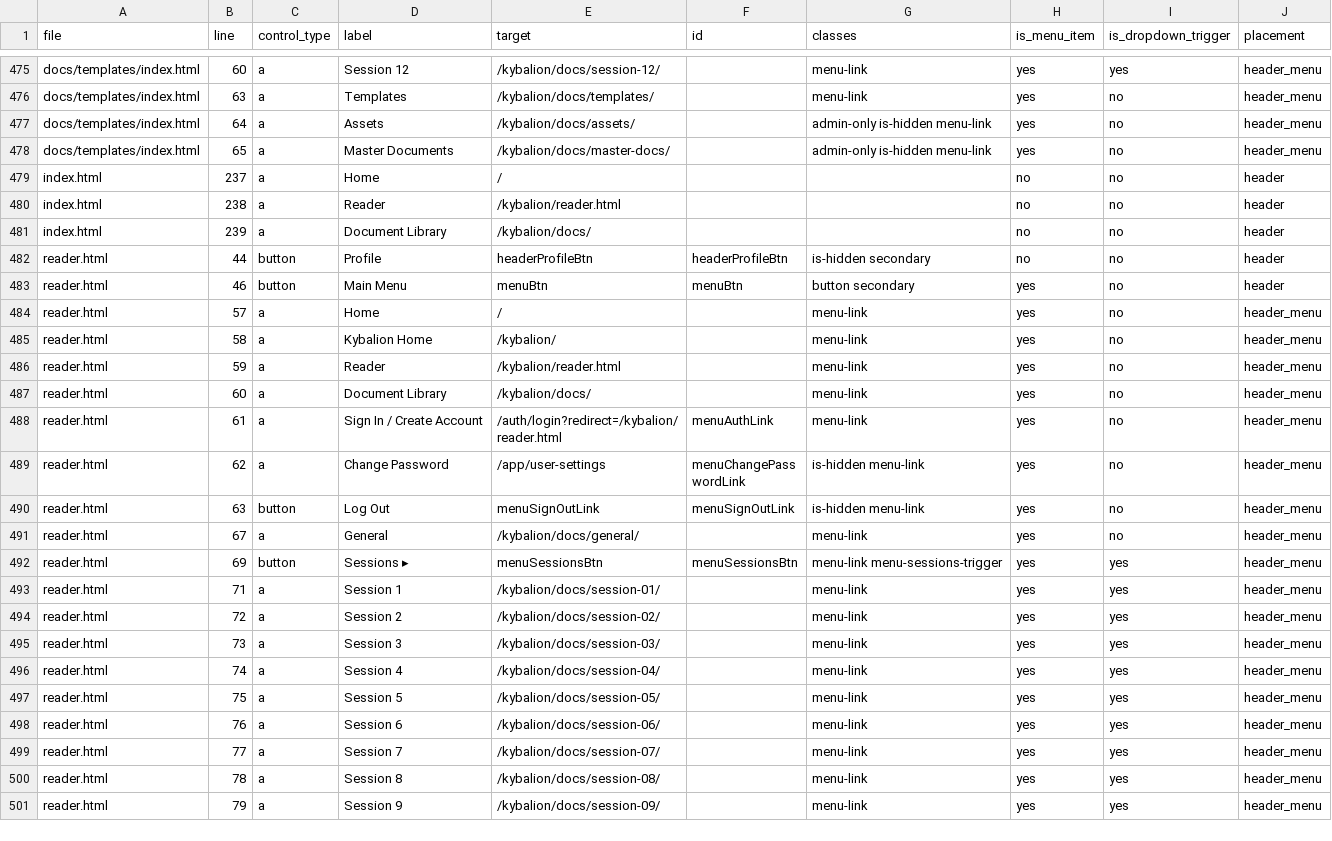
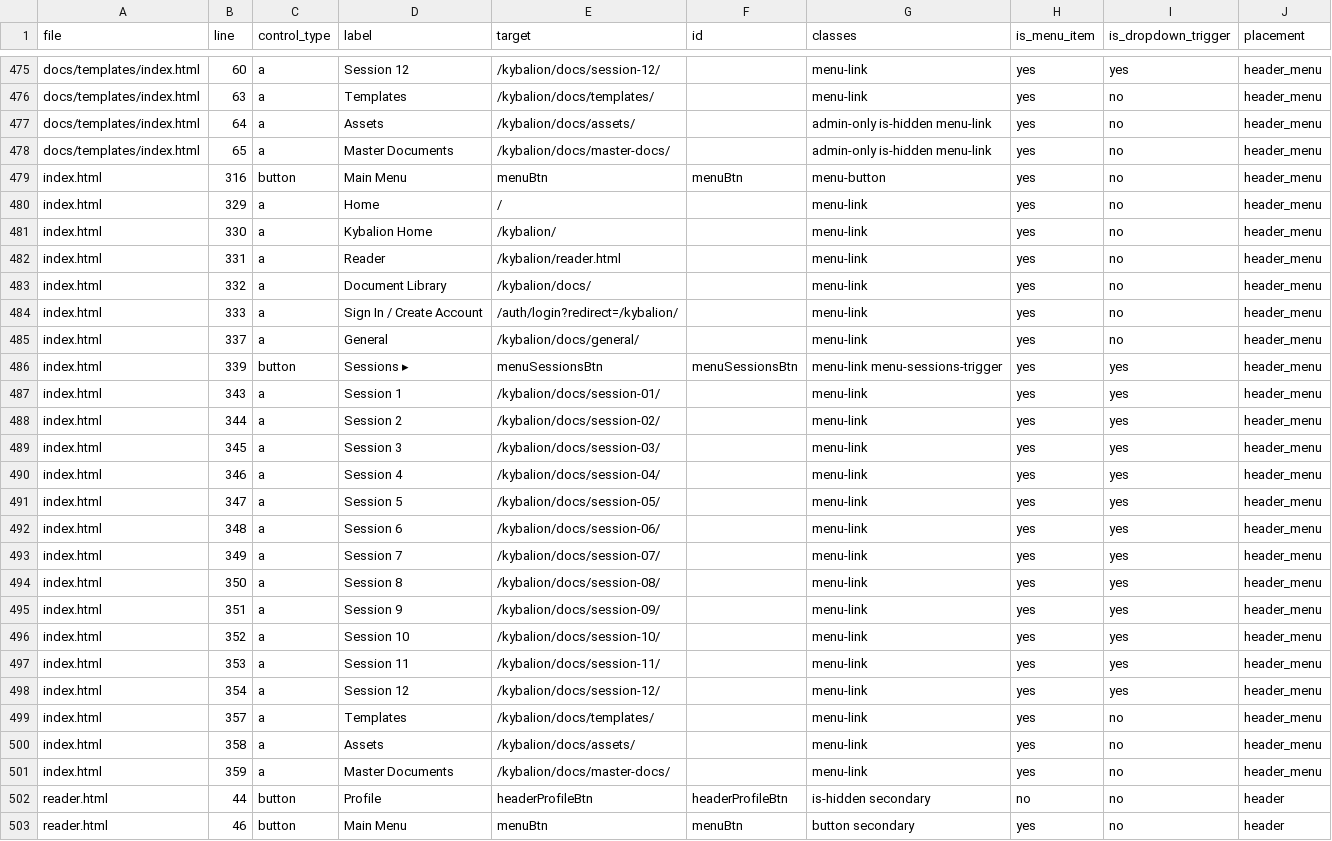
Before and after one commit to dlloyd1977/comms, a CSV file: docs/kybalion/docs/audits/header_nav/header_nav_inventory.csv, drawn as a sheet; only a part is shown, gaps mark what is left out; the shorter side is filled out with more unchanged rows.

Commit message:
kybalion: standardize hub to Main Menu and refresh audit deltas

```diff
--- a/docs/kybalion/docs/audits/header_nav/header_nav_inventory.csv
+++ b/docs/kybalion/docs/audits/header_nav/header_nav_inventory.csv
@@ -478,5 +478,25 @@ docs/templates/index.html,64,a,Assets,/kybalion/docs/assets/,,admin-only is-hidd
 docs/templates/index.html,65,a,Master Documents,/kybalion/docs/master-docs/,,admin-only is-hidden menu-link,yes,no,header_menu
-index.html,237,a,Home,/,,,no,no,header
-index.html,238,a,Reader,/kybalion/reader.html,,,no,no,header
-index.html,239,a,Document Library,/kybalion/docs/,,,no,no,header
+index.html,316,button,Main Menu,menuBtn,menuBtn,menu-button,yes,no,header_menu
+index.html,329,a,Home,/,,menu-link,yes,no,header_menu
+index.html,330,a,Kybalion Home,/kybalion/,,menu-link,yes,no,header_menu
+index.html,331,a,Reader,/kybalion/reader.html,,menu-link,yes,no,header_menu
+index.html,332,a,Document Library,/kybalion/docs/,,menu-link,yes,no,header_menu
+index.html,333,a,Sign In / Create Account,/auth/login?redirect=/kybalion/,,menu-link,yes,no,header_menu
+index.html,337,a,General,/kybalion/docs/general/,,menu-link,yes,no,header_menu
+index.html,339,button,Sessions ▸,menuSessionsBtn,menuSessionsBtn,menu-link menu-sessions-trigger,yes,yes,header_menu
+index.html,343,a,Session 1,/kybalion/docs/session-01/,,menu-link,yes,yes,header_menu
+index.html,344,a,Session 2,/kybalion/docs/session-02/,,menu-link,yes,yes,header_menu
+index.html,345,a,Session 3,/kybalion/docs/session-03/,,menu-link,yes,yes,header_menu
+index.html,346,a,Session 4,/kybalion/docs/session-04/,,menu-link,yes,yes,header_menu
+index.html,347,a,Session 5,/kybalion/docs/session-05/,,menu-link,yes,yes,header_menu
+index.html,348,a,Session 6,/kybalion/docs/session-06/,,menu-link,yes,yes,header_menu
+index.html,349,a,Session 7,/kybalion/docs/session-07/,,menu-link,yes,yes,header_menu
+index.html,350,a,Session 8,/kybalion/docs/session-08/,,menu-link,yes,yes,header_menu
+index.html,351,a,Session 9,/kybalion/docs/session-09/,,menu-link,yes,yes,header_menu
+index.html,352,a,Session 10,/kybalion/docs/session-10/,,menu-link,yes,yes,header_menu
+index.html,353,a,Session 11,/kybalion/docs/session-11/,,menu-link,yes,yes,header_menu
+index.html,354,a,Session 12,/kybalion/docs/session-12/,,menu-link,yes,yes,header_menu
+index.html,357,a,Templates,/kybalion/docs/templates/,,menu-link,yes,no,header_menu
+index.html,358,a,Assets,/kybalion/docs/assets/,,menu-link,yes,no,header_menu
+index.html,359,a,Master Documents,/kybalion/docs/master-docs/,,menu-link,yes,no,header_menu
 reader.html,44,button,Profile,headerProfileBtn,headerProfileBtn,is-hidden secondary,no,no,header
```
Also changed, not shown: 2 other files.
